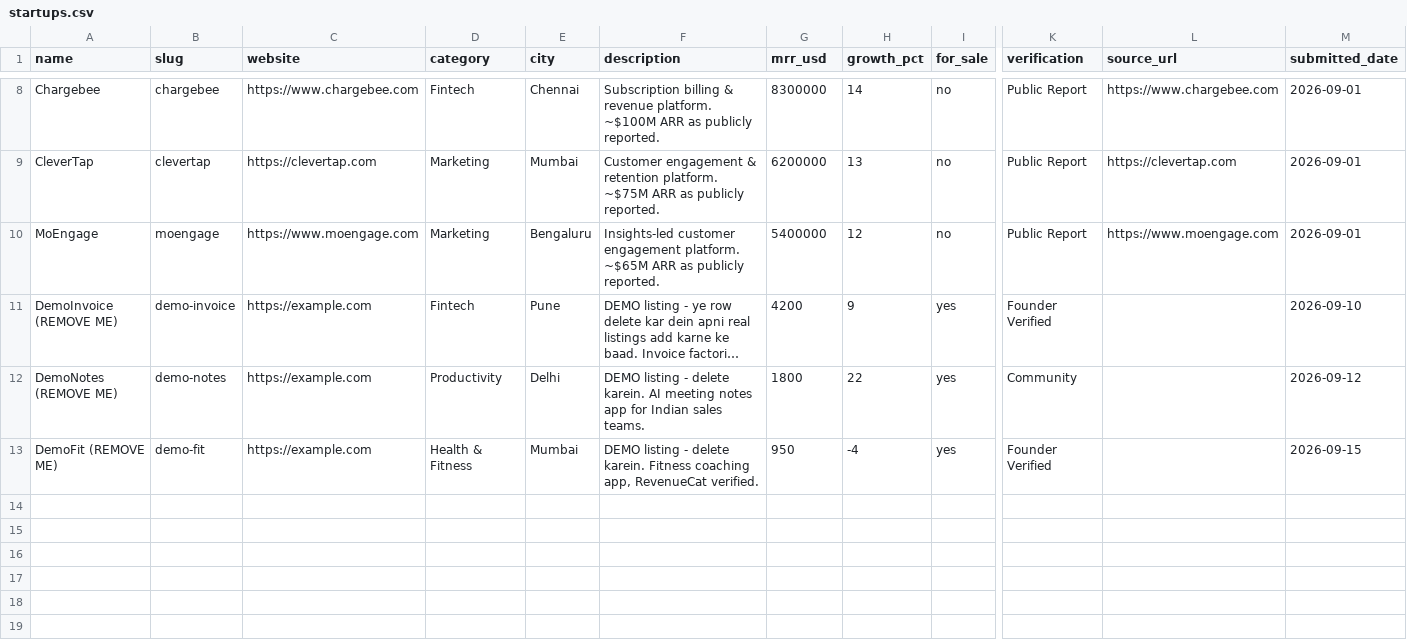
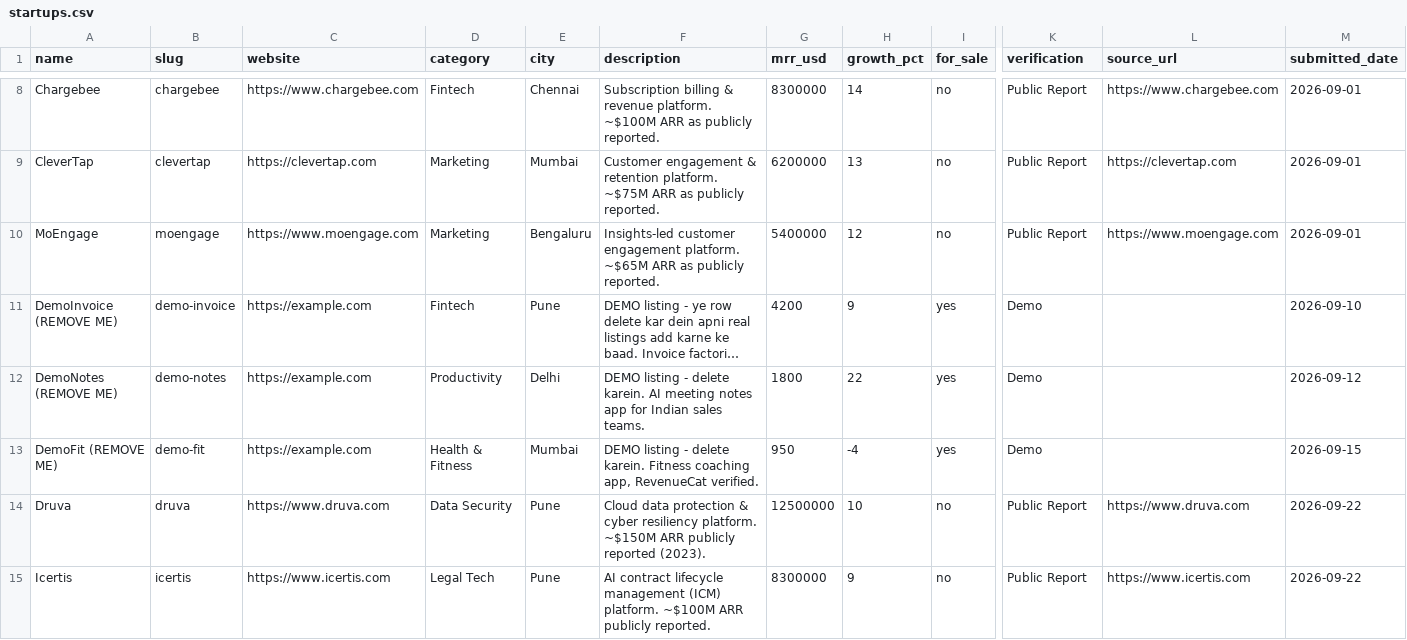
Before and after one commit to shivkumarkashyap865/honestmrr, a CSV file: data/startups.csv, drawn as a sheet; only a part is shown, gaps mark what is left out; long unchanged cells end in …; rows hold the shown columns only; the diff covers the shown part only; the diff names each change by its address in the sheet, - before the commit and + after, or states it on an @@ line.

```diff
--- a/data/startups.csv
+++ b/data/startups.csv
-K11 (verification): Founder Verified
+K11 (verification): Demo
-K12 (verification): Community
+K12 (verification): Demo
-K13 (verification): Founder Verified
+K13 (verification): Demo
+row 14: Druva | druva | https://www.druva.com | Data Security | Pune | Cloud data protection & cyber resiliency platform. ~$150M ARR publicly reported (2023). | 12500000 | 10 | no | Public Report | https://www.druva.com | 2026-09-22
+row 15: Icertis | icertis | https://www.icertis.com | Legal Tech | Pune | AI contract lifecycle management (ICM) platform. ~$100M ARR publicly reported. | 8300000 | 9 | no | Public Report | https://www.icertis.com | 2026-09-22
```
Also changed, not shown: 12 added rows elsewhere in this file, 44 other files.
